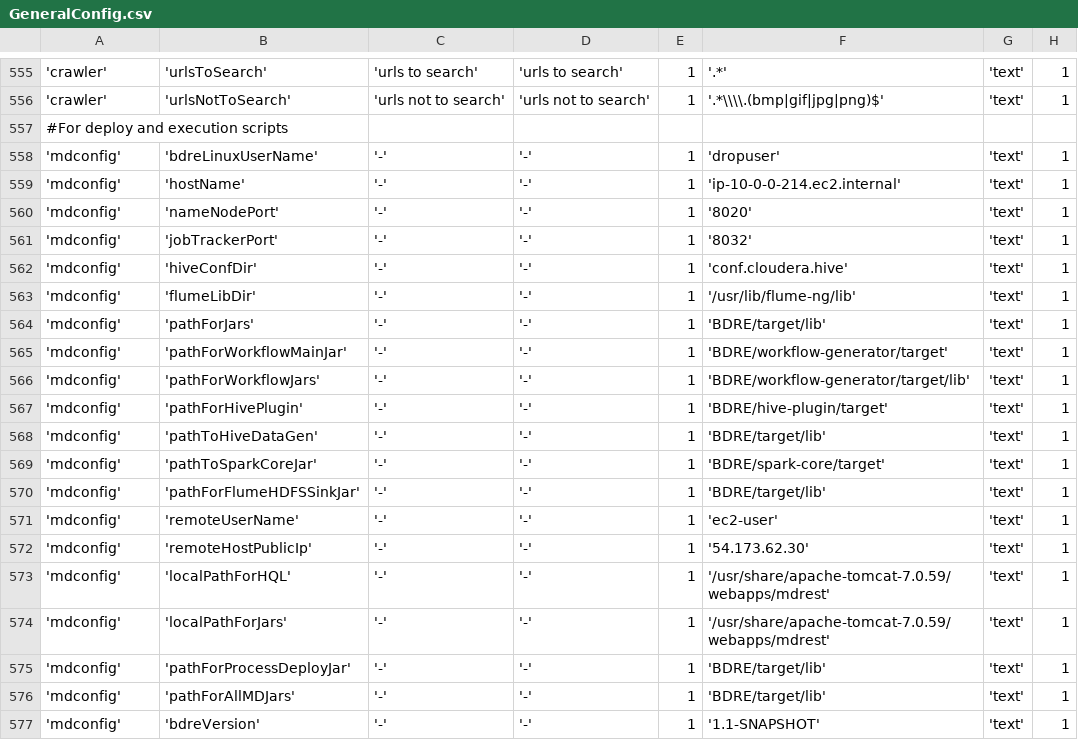
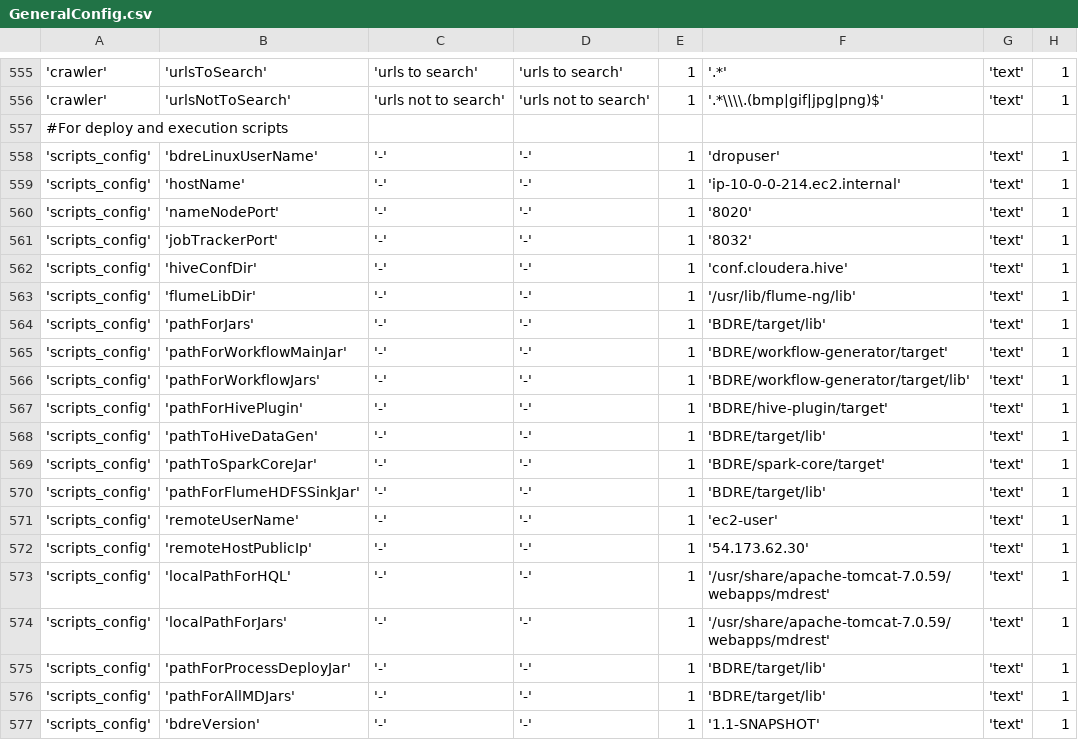
Before and after one commit to WiproOpenSource/openbdre, a CSV file: databases/setup/GeneralConfig.csv, drawn as a sheet; only a part is shown, gaps mark what is left out; the diff names each change by its address in the sheet, - before the commit and + after, or states it on an @@ line.

```diff
--- a/databases/setup/GeneralConfig.csv
+++ b/databases/setup/GeneralConfig.csv
-A558:A577: 'mdconfig'
+A558:A577: 'scripts_config'
```
Also changed, not shown: 29 other files.
